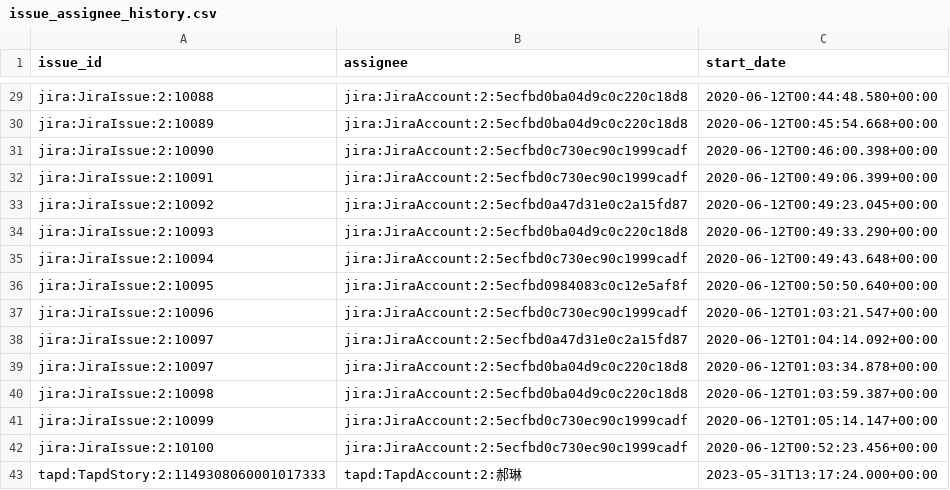
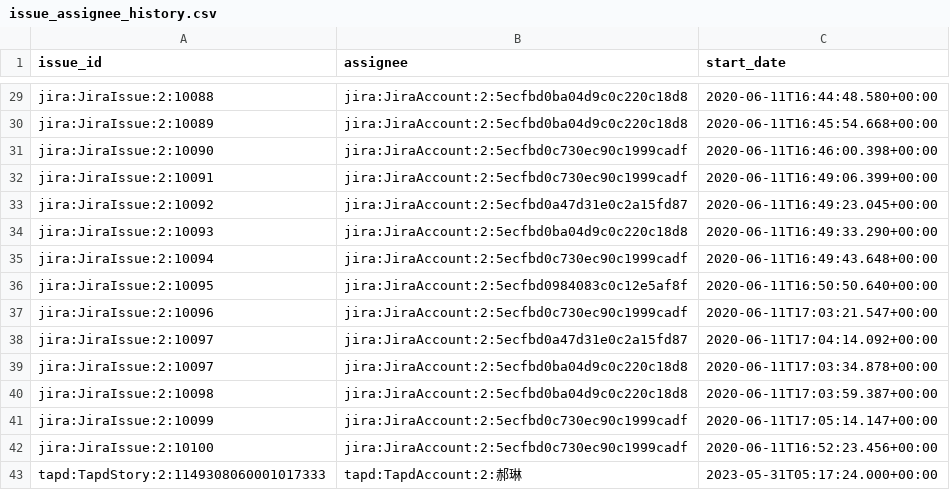
Before and after one commit to apache/incubator-devlake, a CSV file: backend/plugins/issue_trace/e2e/snapshot_tables/issue_assignee_history.csv, drawn as a sheet; only a part is shown, gaps mark what is left out; the diff covers the shown part only; the diff names each change by its address in the sheet, - before the commit and + after, or states it on an @@ line.

```diff
--- a/backend/plugins/issue_trace/e2e/snapshot_tables/issue_assignee_history.csv
+++ b/backend/plugins/issue_trace/e2e/snapshot_tables/issue_assignee_history.csv
-C29 (start_date): 2020-06-12T00:44:48.580+00:00
+C29 (start_date): 2020-06-11T16:44:48.580+00:00
-C30 (start_date): 2020-06-12T00:45:54.668+00:00
+C30 (start_date): 2020-06-11T16:45:54.668+00:00
-C31 (start_date): 2020-06-12T00:46:00.398+00:00
+C31 (start_date): 2020-06-11T16:46:00.398+00:00
-C32 (start_date): 2020-06-12T00:49:06.399+00:00
+C32 (start_date): 2020-06-11T16:49:06.399+00:00
-C33 (start_date): 2020-06-12T00:49:23.045+00:00
+C33 (start_date): 2020-06-11T16:49:23.045+00:00
-C34 (start_date): 2020-06-12T00:49:33.290+00:00
+C34 (start_date): 2020-06-11T16:49:33.290+00:00
-C35 (start_date): 2020-06-12T00:49:43.648+00:00
+C35 (start_date): 2020-06-11T16:49:43.648+00:00
-C36 (start_date): 2020-06-12T00:50:50.640+00:00
+C36 (start_date): 2020-06-11T16:50:50.640+00:00
-C37 (start_date): 2020-06-12T01:03:21.547+00:00
+C37 (start_date): 2020-06-11T17:03:21.547+00:00
-C38 (start_date): 2020-06-12T01:04:14.092+00:00
+C38 (start_date): 2020-06-11T17:04:14.092+00:00
-C39 (start_date): 2020-06-12T01:03:34.878+00:00
+C39 (start_date): 2020-06-11T17:03:34.878+00:00
-C40 (start_date): 2020-06-12T01:03:59.387+00:00
+C40 (start_date): 2020-06-11T17:03:59.387+00:00
-C41 (start_date): 2020-06-12T01:05:14.147+00:00
+C41 (start_date): 2020-06-11T17:05:14.147+00:00
-C42 (start_date): 2020-06-12T00:52:23.456+00:00
+C42 (start_date): 2020-06-11T16:52:23.456+00:00
-C43 (start_date): 2023-05-31T13:17:24.000+00:00
+C43 (start_date): 2023-05-31T05:17:24.000+00:00
```
Also changed, not shown: 27 edited cells elsewhere in this file, backend/plugins/issue_trace/e2e/snapshot_tables/issue_status_history.csv, 1 other file.
